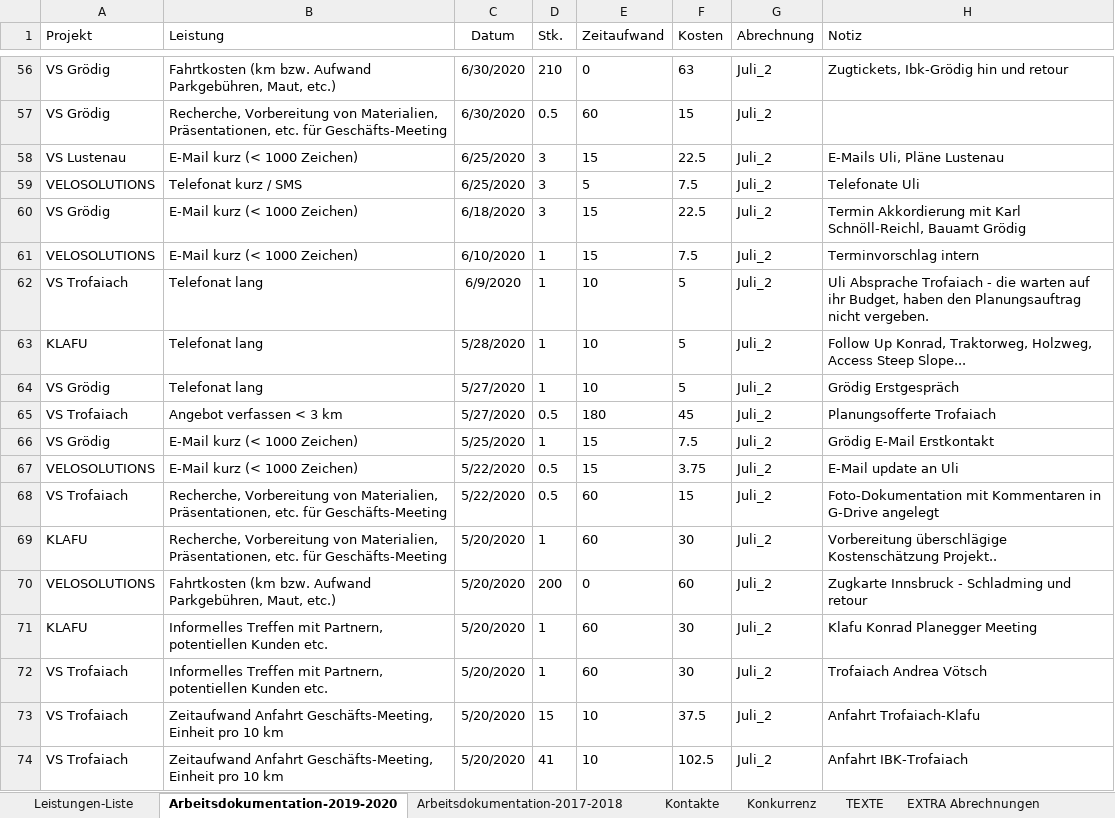
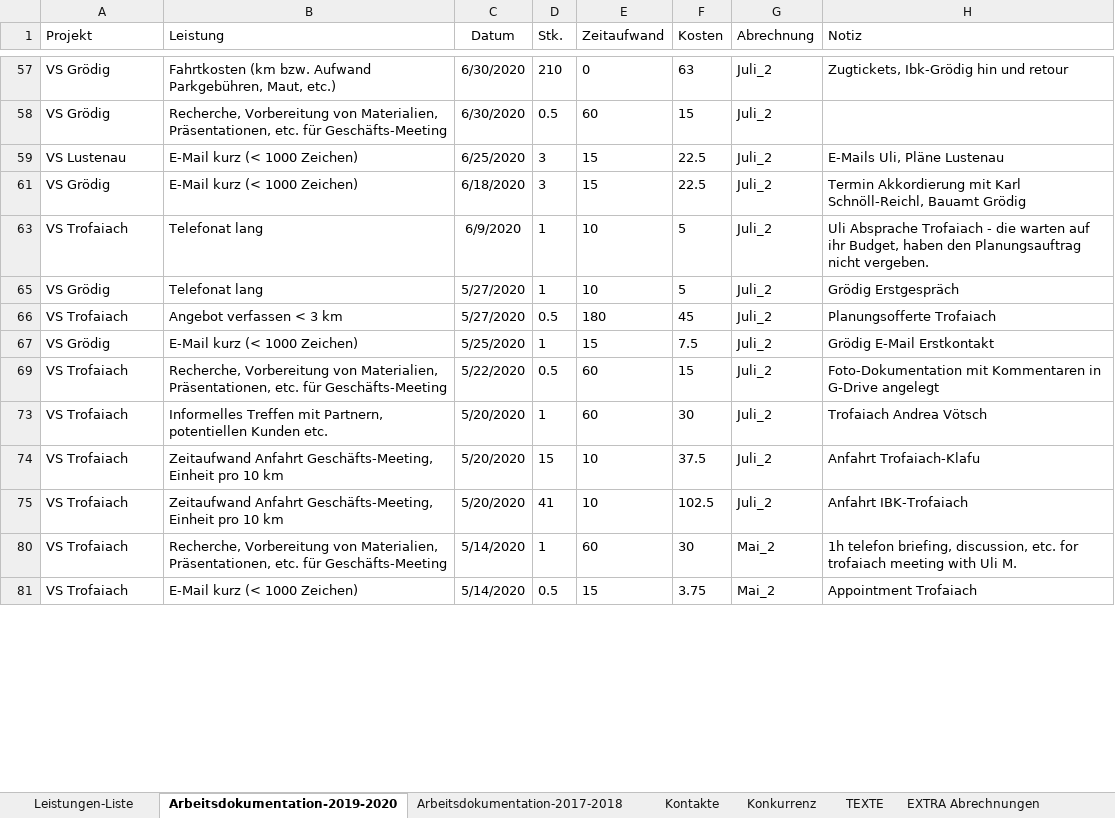
Before and after one commit to gimoya/tiroltrailhead, an Excel workbook: trailtech/Leistungen-KC-Trailtech.xlsx, sheet Arbeitsdokumentation-2019-2020, drawn as a sheet; only a part is shown, gaps mark what is left out; the shorter side is filled out with more unchanged rows; values as stored, in another font and other column widths than the file's, no borders; table styles not drawn; removed rows and columns are numbered as before the commit, all else as after; the diff covers the shown part only; the diff names each change by its address in the sheet, - before the commit and + after, or states it on an @@ line.

```diff
--- a/trailtech/Leistungen-KC-Trailtech.xlsx (sheet Arbeitsdokumentation-2019-2020)
+++ b/trailtech/Leistungen-KC-Trailtech.xlsx (sheet Arbeitsdokumentation-2019-2020)
@@ row 59 hidden: VELOSOLUTIONS | Telefonat kurz / SMS | 6/25/2020 | 3 | 5 | 7.5 | Juli_2 | Telefonate Uli @@
@@ row 61 hidden: VELOSOLUTIONS | E-Mail kurz (< 1000 Zeichen) | 6/10/2020 | 1 | 15 | 7.5 | Juli_2 | Terminvorschlag intern @@
@@ row 63 hidden: KLAFU | Telefonat lang | 5/28/2020 | 1 | 10 | 5 | Juli_2 | Follow Up Konrad, Traktorweg, Holzweg, Access Steep Slope... @@
@@ row 67 hidden: VELOSOLUTIONS | E-Mail kurz (< 1000 Zeichen) | 5/22/2020 | 0.5 | 15 | 3.75 | Juli_2 | E-Mail update an Uli @@
@@ row 69 hidden: KLAFU | Recherche, Vorbereitung von Materialien, Präsentationen, etc. für Geschäfts-Meeting | 5/20/2020 | 1 | 60 | 30 | Juli_2 | Vorbereitung überschlägige Kostenschätzung Projekt.. @@
@@ row 70 hidden: VELOSOLUTIONS | Fahrtkosten (km bzw. Aufwand Parkgebühren, Maut, etc.) | 5/20/2020 | 200 | 0 | 60 | Juli_2 | Zugkarte Innsbruck - Schladming und retour @@
@@ row 71 hidden: KLAFU | Informelles Treffen mit Partnern, potentiellen Kunden etc. | 5/20/2020 | 1 | 60 | 30 | Juli_2 | Klafu Konrad Planegger Meeting @@
```
Also changed, not shown: 2 added rows, 1 removed row, 3 moved rows, 222 hidden or unhidden rows and 3 edited cells elsewhere in this sheet, 9 other files.
